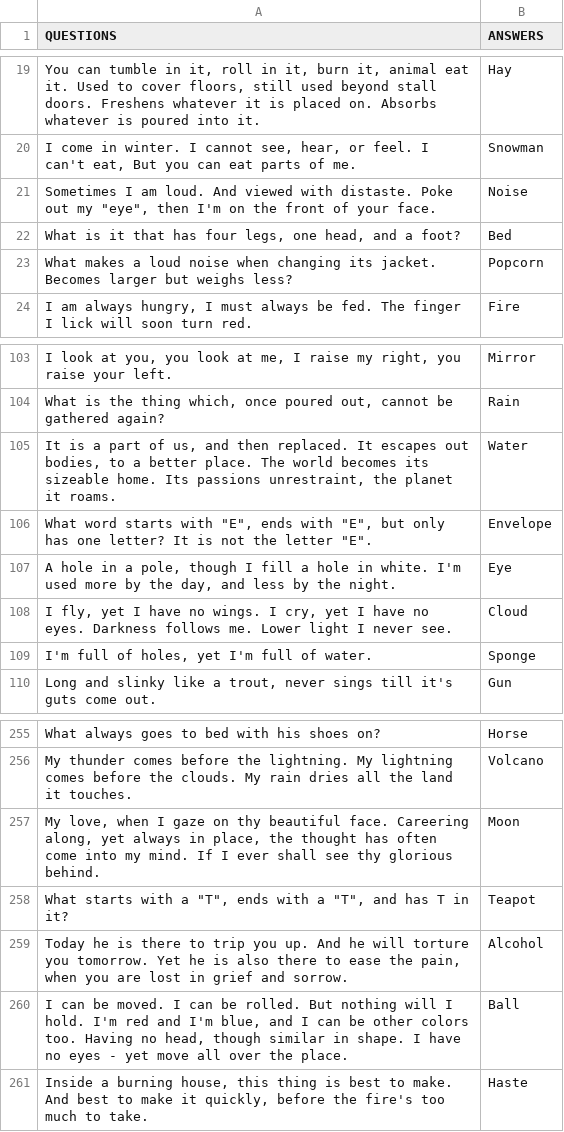
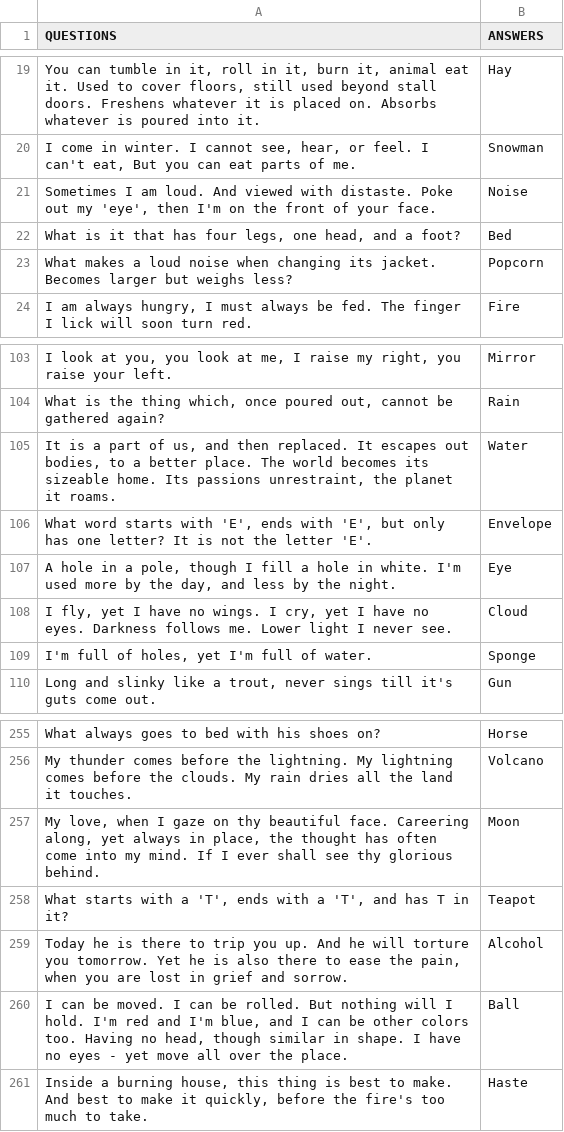
Before and after one commit to crawsome/PyRPG_Mini, a CSV file: csv/riddles.csv, drawn as a sheet; only a part is shown, gaps mark what is left out; the diff names each change by its address in the sheet, - before the commit and + after, or states it on an @@ line.

Commit message:
riddle answers can be 80% right. Riddle formatting

```diff
--- a/csv/riddles.csv
+++ b/csv/riddles.csv
-A21 (QUESTIONS): …out my "eye", then I'm…
+A21 (QUESTIONS): …out my 'eye', then I'm…
-A106 (QUESTIONS): …starts with "E", ends with "E", but only has one letter? It is not the letter "E".
+A106 (QUESTIONS): …starts with 'E', ends with 'E', but only has one letter? It is not the letter 'E'.
-A258 (QUESTIONS): …with a "T", ends with a "T", and has…
+A258 (QUESTIONS): …with a 'T', ends with a 'T', and has…
```
Also changed, not shown: 2 other files.
